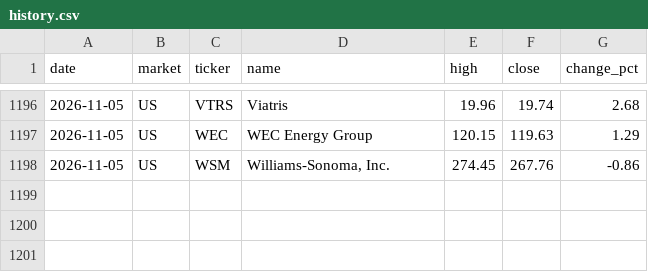
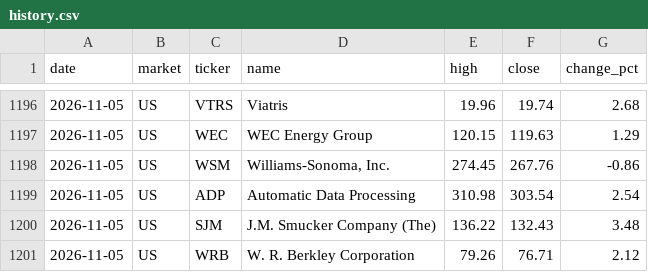
Before and after one commit to su402011-hash/high52-scanner, a CSV file: outputs/history.csv, drawn as a sheet; only a part is shown, gaps mark what is left out.

```diff
--- a/outputs/history.csv
+++ b/outputs/history.csv
@@ -1198 +1198,4 @@
 2026-11-05,US,WSM,"Williams-Sonoma, Inc.",274.45,267.76,-0.86
+2026-11-05,US,ADP,Automatic Data Processing,310.98,303.54,2.54
+2026-11-05,US,SJM,J.M. Smucker Company (The),136.22,132.43,3.48
+2026-11-05,US,WRB,W. R. Berkley Corporation,79.26,76.71,2.12
```
Also changed, not shown: outputs/latest_highs.csv, outputs/latest_track.csv, 5 other files.
